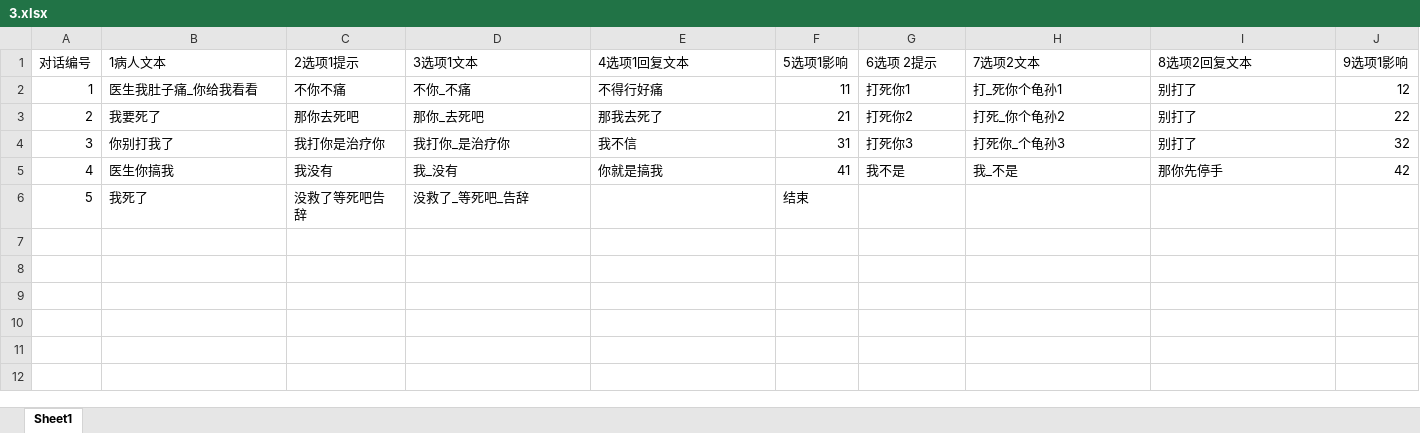
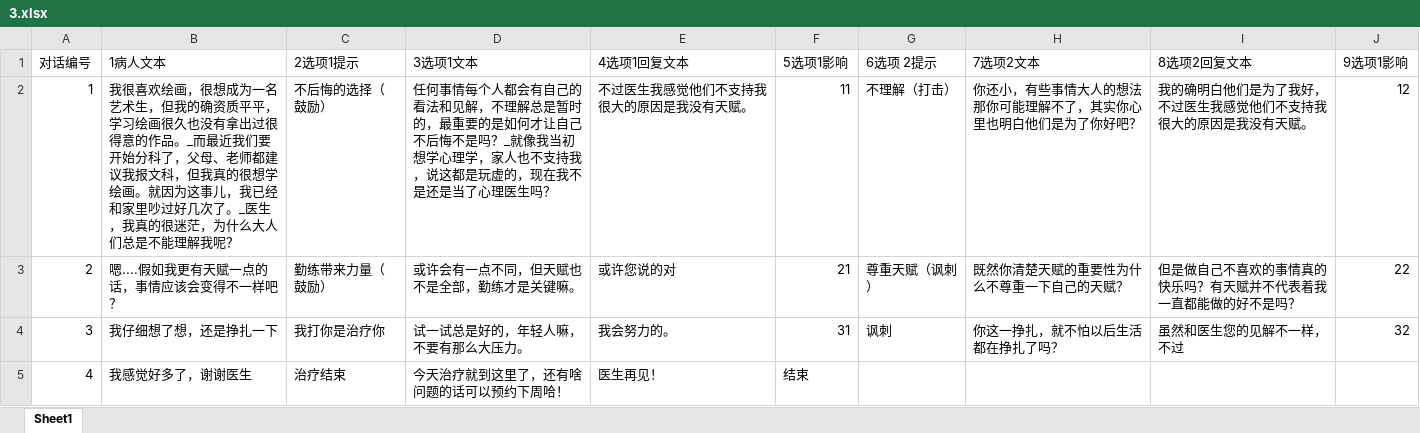
Before and after one commit to CarlLee/cig2019, an Excel workbook: cig2019/Assets/streamingAssets/Xlsxs/3.xlsx, sheet Sheet1, drawn as a sheet; values as stored, in another font and other column widths than the file's, no borders; the diff names each change by its address in the sheet, - before the commit and + after, or states it on an @@ line.

```diff
--- a/cig2019/Assets/streamingAssets/Xlsxs/3.xlsx (sheet Sheet1)
+++ b/cig2019/Assets/streamingAssets/Xlsxs/3.xlsx (sheet Sheet1)
-B2 (1病人文本): 医生我肚子痛_你给我看看
+B2 (1病人文本): 我很喜欢绘画，很想成为一名艺术生，但我的确资质平平，学习绘画很久也没有拿出过很得意的作品。_而最近我们要开始分科了，父母、老师都建议我报文科，但我真的很想学绘画。就因为这事儿，我已经和家里吵过好几次了。_医生，我真的很迷茫，为什么大人们总是不能理解我呢？
-C2 (2选项1提示): 不你不痛
+C2 (2选项1提示): 不后悔的选择（鼓励）
-D2 (3选项1文本): 不你_不痛
+D2 (3选项1文本): 任何事情每个人都会有自己的看法和见解，不理解总是暂时的，最重要的是如何才让自己不后悔不是吗？_就像我当初想学心理学，家人也不支持我，说这都是玩虚的，现在我不是还是当了心理医生吗？
-E2 (4选项1回复文本): 不得行好痛
+E2 (4选项1回复文本): 不过医生我感觉他们不支持我很大的原因是我没有天赋。
-G2 (6选项 2提示): 打死你1
+G2 (6选项 2提示): 不理解（打击）
-H2 (7选项2文本): 打_死你个龟孙1
+H2 (7选项2文本): 你还小，有些事情大人的想法那你可能理解不了，其实你心里也明白他们是为了你好吧？
-I2 (8选项2回复文本): 别打了
+I2 (8选项2回复文本): 我的确明白他们是为了我好，不过医生我感觉他们不支持我很大的原因是我没有天赋。
-B3 (1病人文本): 我要死了
+B3 (1病人文本): 嗯....假如我更有天赋一点的话，事情应该会变得不一样吧？
-C3 (2选项1提示): 那你去死吧
+C3 (2选项1提示): 勤练带来力量（鼓励）
-D3 (3选项1文本): 那你_去死吧
+D3 (3选项1文本): 或许会有一点不同，但天赋也不是全部，勤练才是关键嘛。
-E3 (4选项1回复文本): 那我去死了
+E3 (4选项1回复文本): 或许您说的对
-G3 (6选项 2提示): 打死你2
+G3 (6选项 2提示): 尊重天赋（讽刺）
-H3 (7选项2文本): 打死_你个龟孙2
+H3 (7选项2文本): 既然你清楚天赋的重要性为什么不尊重一下自己的天赋？
-I3 (8选项2回复文本): 别打了
+I3 (8选项2回复文本): 但是做自己不喜欢的事情真的快乐吗？有天赋并不代表着我一直都能做的好不是吗？
-B4 (1病人文本): 你别打我了
+B4 (1病人文本): 我仔细想了想，还是挣扎一下
-D4 (3选项1文本): 我打你_是治疗你
+D4 (3选项1文本): 试一试总是好的，年轻人嘛，不要有那么大压力。
-E4 (4选项1回复文本): 我不信
+E4 (4选项1回复文本): 我会努力的。
-G4 (6选项 2提示): 打死你3
+G4 (6选项 2提示): 讽刺
-H4 (7选项2文本): 打死你_个龟孙3
+H4 (7选项2文本): 你这一挣扎，就不怕以后生活都在挣扎了吗？
-I4 (8选项2回复文本): 别打了
+I4 (8选项2回复文本): 虽然和医生您的见解不一样，不过
-B5 (1病人文本): 医生你搞我
+B5 (1病人文本): 我感觉好多了，谢谢医生
-C5 (2选项1提示): 我没有
+C5 (2选项1提示): 治疗结束
-D5 (3选项1文本): 我_没有
+D5 (3选项1文本): 今天治疗就到这里了，还有啥问题的话可以预约下周哈！
-E5 (4选项1回复文本): 你就是搞我
+E5 (4选项1回复文本): 医生再见！
-F5 (5选项1影响): 41
+F5 (5选项1影响): 结束
-G5 (6选项 2提示): 我不是
+G5 (6选项 2提示): (empty)
-H5 (7选项2文本): 我_不是
+H5 (7选项2文本): (empty)
-I5 (8选项2回复文本): 那你先停手
+I5 (8选项2回复文本): (empty)
-J5 (9选项1影响): 42
+J5 (9选项1影响): (empty)
-row 6: 5 | 我死了 | 没救了等死吧告辞 | 没救了_等死吧_告辞 |  | 结束
```
Also changed, not shown: cig2019/Assets/streamingAssets/Xlsxs/1.xlsx, cig2019/Assets/streamingAssets/Xlsxs/2.xlsx, 2 other files.
